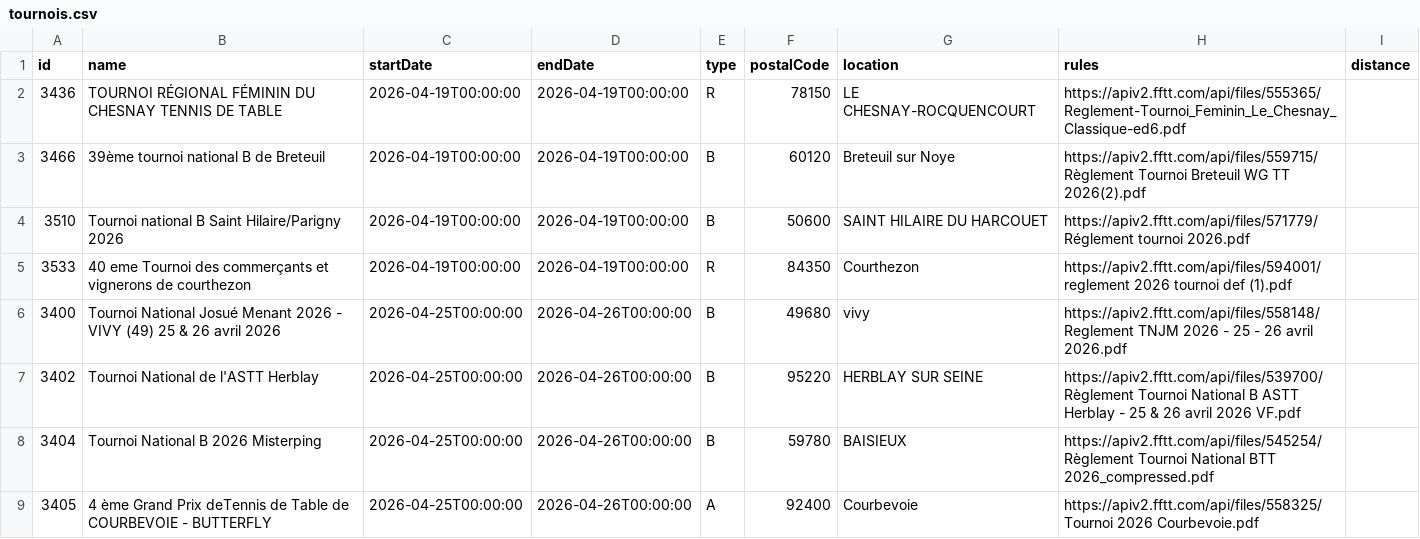
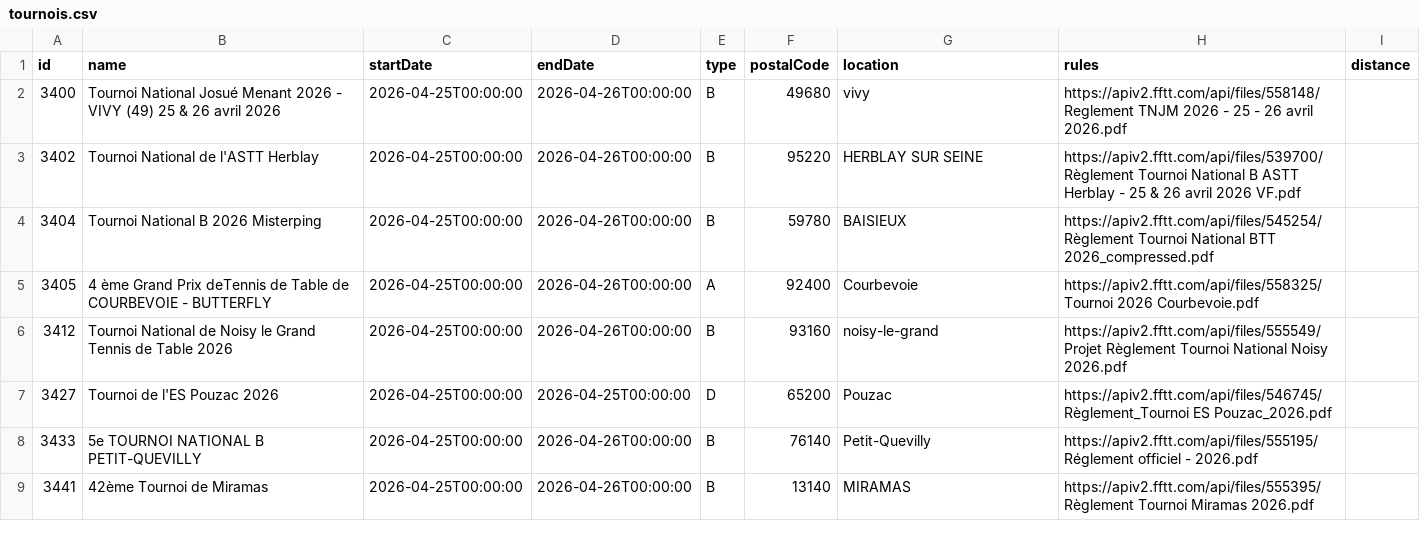
Before and after one commit to dcuenot/scrape_tournaments, a CSV file: csv/tournois.csv, drawn as a sheet; only a part is shown; the shorter side is filled out with more unchanged rows.

```diff
--- a/csv/tournois.csv
+++ b/csv/tournois.csv
@@ -1,6 +1,2 @@
 id,name,startDate,endDate,type,postalCode,location,rules,distance
-3436,TOURNOI  RÉGIONAL  FÉMININ DU CHESNAY TENNIS DE TABLE,2026-04-19T00:00:00,2026-04-19T00:00:00,R,78150,LE CHESNAY-ROCQUENCOURT,https://apiv2.fftt.com/api/files/555365/Reglement-Tournoi_Feminin_Le_Chesnay_Classique-ed6.pdf,
-3466,39ème tournoi national B de Breteuil,2026-04-19T00:00:00,2026-04-19T00:00:00,B,60120,Breteuil sur Noye,https://apiv2.fftt.com/api/files/559715/Règlement Tournoi Breteuil WG TT 2026(2).pdf,
-3510,Tournoi national B Saint Hilaire/Parigny 2026,2026-04-19T00:00:00,2026-04-19T00:00:00,B,50600,SAINT HILAIRE DU HARCOUET,https://apiv2.fftt.com/api/files/571779/Réglement tournoi 2026.pdf,
-3533, 40 eme Tournoi des commerçants et vignerons de courthezon,2026-04-19T00:00:00,2026-04-19T00:00:00,R,84350,Courthezon,https://apiv2.fftt.com/api/files/594001/reglement 2026 tournoi def (1).pdf,
 3400,Tournoi National Josué Menant 2026 - VIVY (49) 25 & 26 avril 2026,2026-04-25T00:00:00,2026-04-26T00:00:00,B,49680,vivy,https://apiv2.fftt.com/api/files/558148/Reglement TNJM 2026 - 25 - 26  avril 2026.pdf,
```
